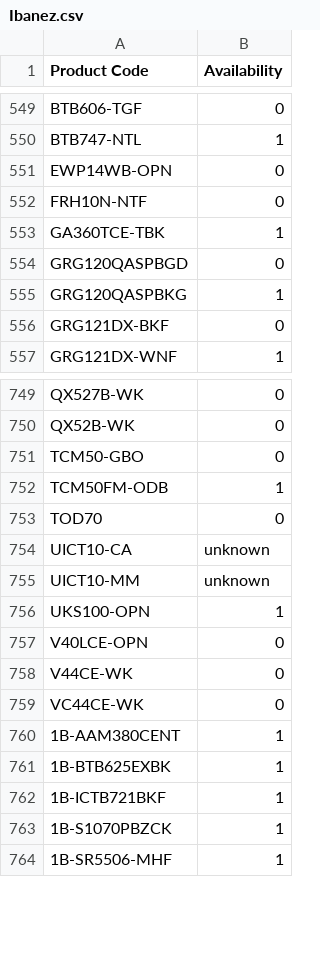
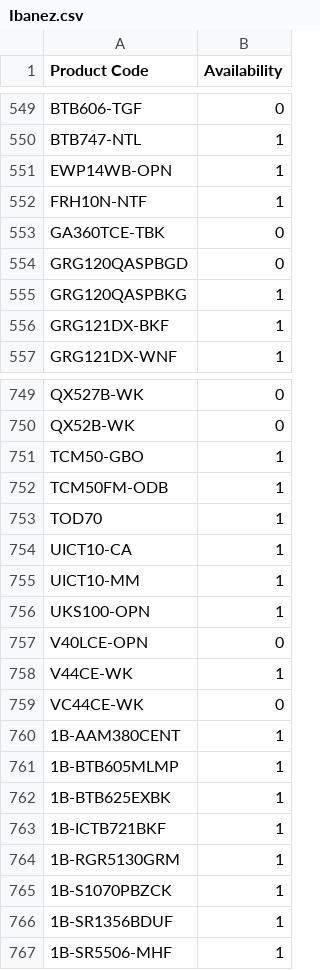
Before and after one commit to AlL4music/Imusic, a CSV file: Ibanez.csv, drawn as a sheet; only a part is shown, gaps mark what is left out; the diff covers the shown part only.

```diff
--- a/Ibanez.csv
+++ b/Ibanez.csv
@@ -550,8 +550,8 @@ BTB606-TGF,0
 BTB747-NTL,1
-EWP14WB-OPN,0
-FRH10N-NTF,0
-GA360TCE-TBK,1
+EWP14WB-OPN,1
+FRH10N-NTF,1
+GA360TCE-TBK,0
 GRG120QASPBGD,0
 GRG120QASPBKG,1
-GRG121DX-BKF,0
+GRG121DX-BKF,1
 GRG121DX-WNF,1
@@ -750,15 +750,18 @@ QX527B-WK,0
 QX52B-WK,0
-TCM50-GBO,0
+TCM50-GBO,1
 TCM50FM-ODB,1
-TOD70,0
-UICT10-CA,unknown
-UICT10-MM,unknown
+TOD70,1
+UICT10-CA,1
+UICT10-MM,1
 UKS100-OPN,1
 V40LCE-OPN,0
-V44CE-WK,0
+V44CE-WK,1
 VC44CE-WK,0
 1B-AAM380CENT,1
+1B-BTB605MLMP,1
 1B-BTB625EXBK,1
 1B-ICTB721BKF,1
+1B-RGR5130GRM,1
 1B-S1070PBZCK,1
+1B-SR1356BDUF,1
 1B-SR5506-MHF,1
```
Also changed, not shown: 22 added rows, 2 removed rows and 112 edited cells elsewhere in this file, Ortega.csv, Tama.csv.
